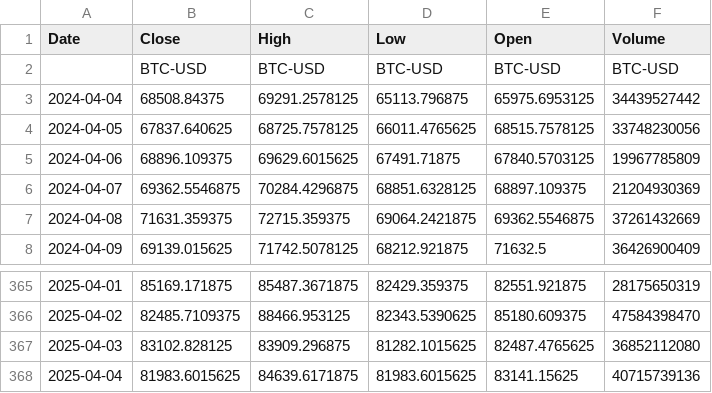
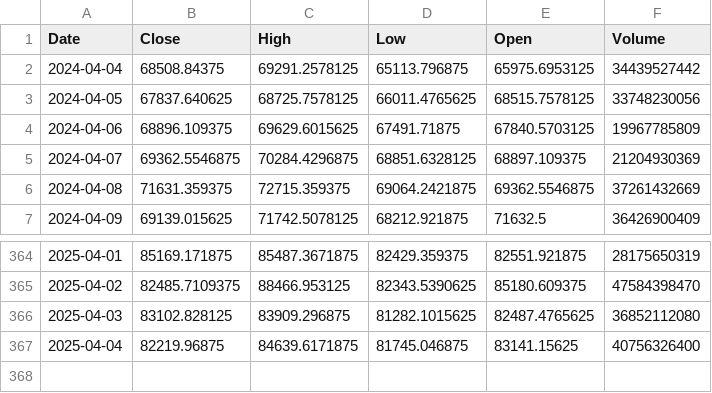
Before and after one commit to majidahmadics/crypto-analysis-pipeline, a CSV file: data/raw/BTC-USD_ohlcv.csv, drawn as a sheet; only a part is shown, gaps mark what is left out.

```diff
--- a/data/raw/BTC-USD_ohlcv.csv
+++ b/data/raw/BTC-USD_ohlcv.csv
@@ -1,3 +1,2 @@
 Date,Close,High,Low,Open,Volume
-,BTC-USD,BTC-USD,BTC-USD,BTC-USD,BTC-USD
 2024-04-04,68508.84375,69291.2578125,65113.796875,65975.6953125,34439527442
@@ -367,2 +366,2 @@ Date,Close,High,Low,Open,Volume
 2025-04-03,83102.828125,83909.296875,81282.1015625,82487.4765625,36852112080
-2025-04-04,81983.6015625,84639.6171875,81983.6015625,83141.15625,40715739136
+2025-04-04,82219.96875,84639.6171875,81745.046875,83141.15625,40756326400
```
Also changed, not shown: data/raw/BNB-USD_ohlcv.csv, data/raw/ETH-USD_ohlcv.csv, 1 other file.
